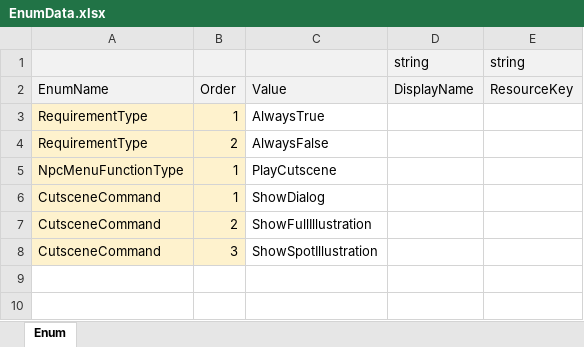
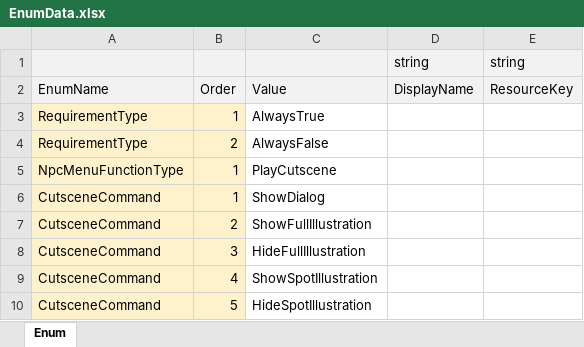
Before and after one commit to Lunaria-Project/lunaria-data, an Excel workbook: excel/EnumData.xlsx, sheet Enum, drawn as a sheet; values as stored, in another font and other column widths than the file's, no borders; addresses are those after the commit; the diff names each change by its address in the sheet, - before the commit and + after, or states it on an @@ line.

```diff
--- a/excel/EnumData.xlsx (sheet Enum)
+++ b/excel/EnumData.xlsx (sheet Enum)
+row 8: CutsceneCommand | 3 | HideFullIllustration
-B9: 3
+B9: 4
+row 10: CutsceneCommand | 5 | HideSpotIllustration
```
Also changed, not shown: excel/CutsceneData.xlsx.
